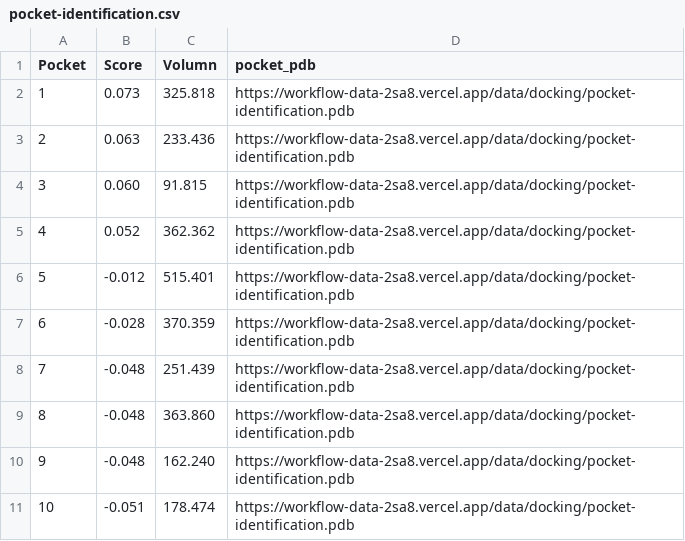
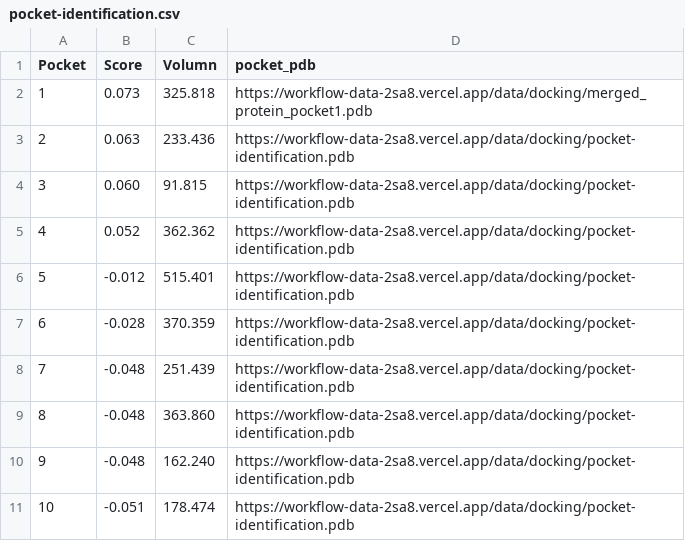
Before and after one commit to Zeira-AI/workflow-data, a CSV file: public/data/kalbe/pocket-identification.csv, drawn as a sheet.

Commit message:
feat: pocket identification

```diff
--- a/public/data/kalbe/pocket-identification.csv
+++ b/public/data/kalbe/pocket-identification.csv
@@ -1,3 +1,3 @@
 Pocket,Score,Volumn,pocket_pdb
-1,0.073,325.818,https://workflow-data-2sa8.vercel.app/data/docking/pocket-identification.pdb
+1,0.073,325.818,https://workflow-data-2sa8.vercel.app/data/docking/merged_protein_pocket1.pdb
 2,0.063,233.436,https://workflow-data-2sa8.vercel.app/data/docking/pocket-identification.pdb
```
Also changed, not shown: 1 other file.
